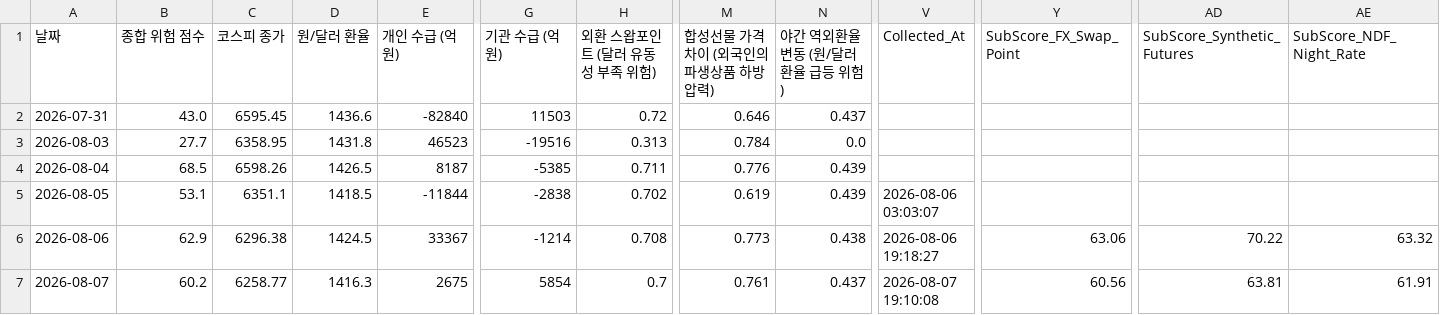
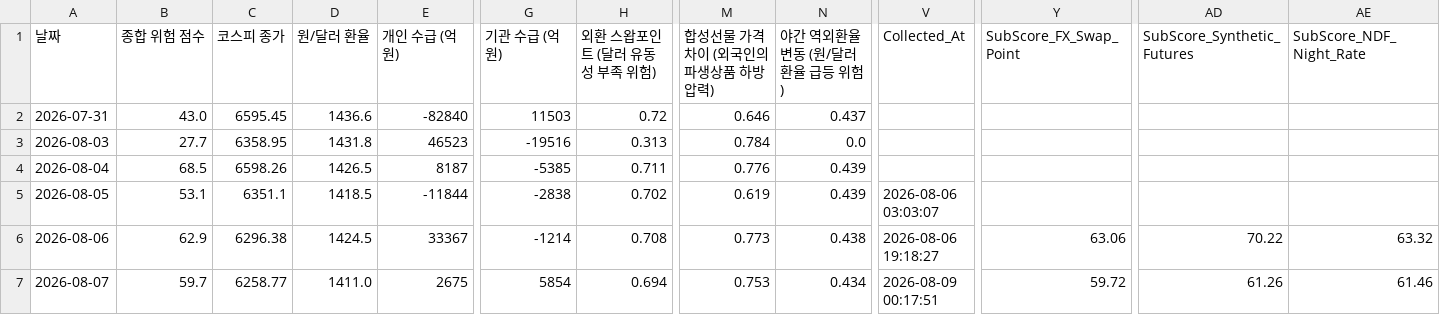
Before and after one commit to moonbear135/visible-hand-dashboard, a CSV file: market_history.csv, drawn as a sheet; only a part is shown, gaps mark what is left out; the diff names each change by its address in the sheet, - before the commit and + after, or states it on an @@ line.

```diff
--- a/market_history.csv
+++ b/market_history.csv
-B7 (종합 위험 점수): 60.2
+B7 (종합 위험 점수): 59.7
-D7 (원/달러 환율): 1416.3
+D7 (원/달러 환율): 1411.0
-H7 (외환 스왑포인트 (달러 유동성 부족 위험)): 0.7
+H7 (외환 스왑포인트 (달러 유동성 부족 위험)): 0.694
-M7 (합성선물 가격 차이 (외국인의 파생상품 하방 압력)): 0.761
+M7 (합성선물 가격 차이 (외국인의 파생상품 하방 압력)): 0.753
-N7 (야간 역외환율 변동 (원/달러 환율 급등 위험)): 0.437
+N7 (야간 역외환율 변동 (원/달러 환율 급등 위험)): 0.434
-V7 (Collected_At): 2026-08-07 19:10:08
+V7 (Collected_At): 2026-08-09 00:17:51
-Y7 (SubScore_FX_Swap_Point): 60.56
+Y7 (SubScore_FX_Swap_Point): 59.72
-AD7 (SubScore_Synthetic_Futures): 63.81
+AD7 (SubScore_Synthetic_Futures): 61.26
-AE7 (SubScore_NDF_Night_Rate): 61.91
+AE7 (SubScore_NDF_Night_Rate): 61.46
```
Also changed, not shown: 3 other files.
